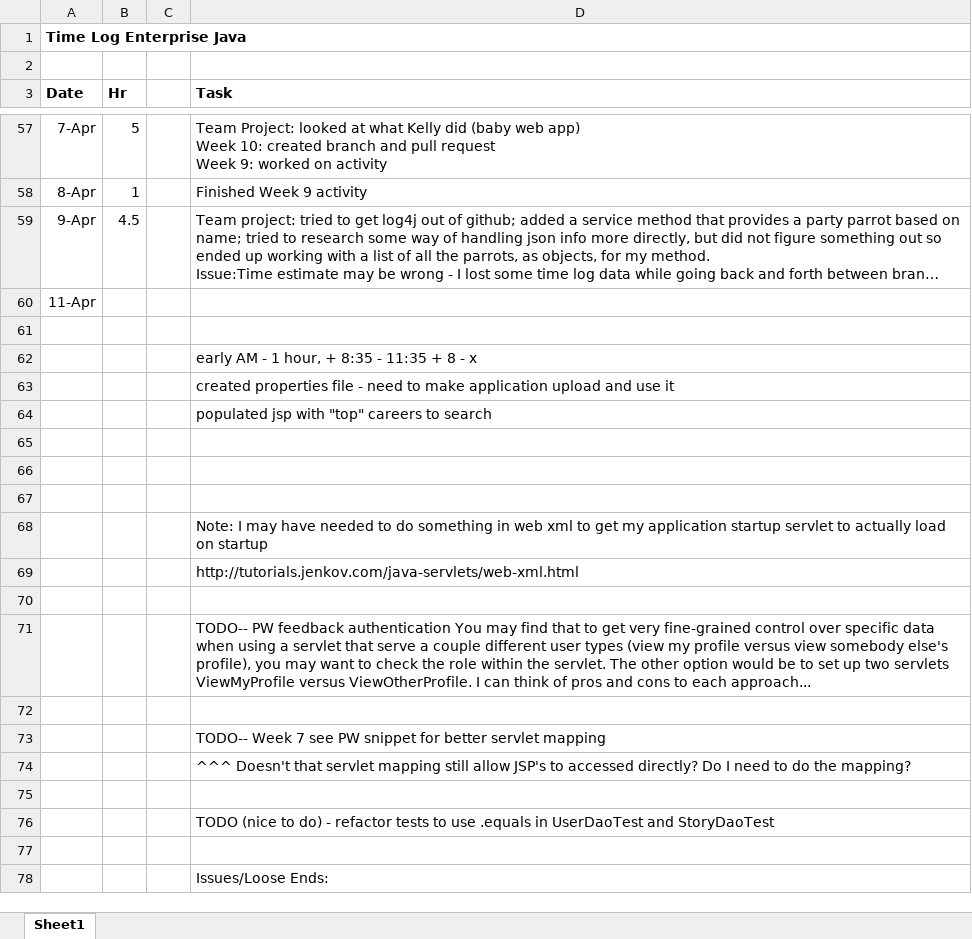
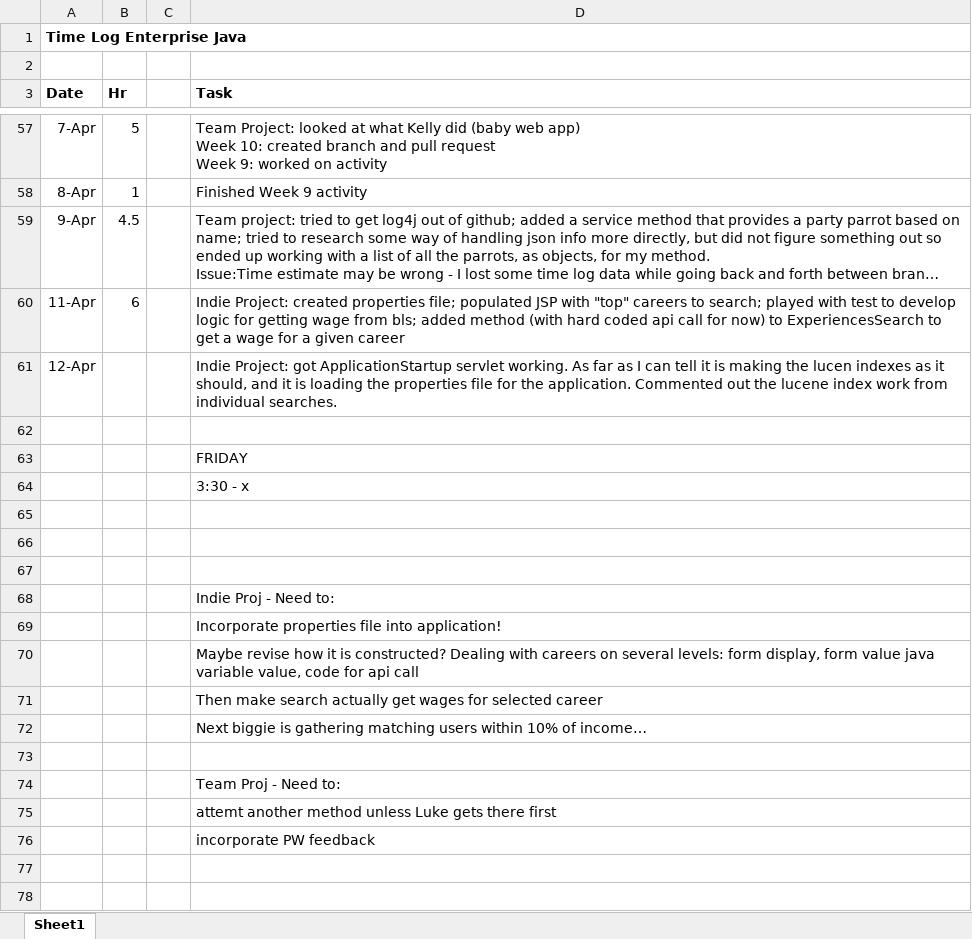
Before and after one commit to haandahl/income-experiences, an Excel workbook: EnterpriseJavaTimeLog.xlsx, sheet Sheet1, drawn as a sheet; only a part is shown, gaps mark what is left out; the shorter side is filled out with more unchanged rows; long unchanged cells end in …; values as stored, in another font and other column widths than the file's, no borders; removed rows and columns are numbered as before the commit, all else as after; the diff names each change by its address in the sheet, - before the commit and + after, or states it on an @@ line.

Commit message:
Enables startup servlet to backfill lucene index and load application properties

```diff
--- a/EnterpriseJavaTimeLog.xlsx (sheet Sheet1)
+++ b/EnterpriseJavaTimeLog.xlsx (sheet Sheet1)
-B60 (Hr): (empty)
+B60 (Hr): 6
-D60 (Task): (empty)
+D60 (Task): Indie Project: created properties file; populated JSP with "top" careers to search; played with test to develop logic for getting wage from bls; added method (with hard coded api call for now) to ExperiencesSearch to get a wage for a given career
+row 61: 12-Apr |  |  | Indie Project: got ApplicationStartup servlet working. As far as I can tell it is making the lucen indexes as it should, and it is loading the properties file for the application. Commented out the lucene index work from individual searches.
-D63 (Task): early AM - 1 hour, + 8:35 - 11:35 + 8 - x
+D63 (Task): FRIDAY
-D64 (Task): created properties file - need to make application upload and use it
+D64 (Task): 3:30 - x
-row 64:  |  |  | populated jsp with "top" careers to search
+row 66: (empty)
+row 67: (empty)
+row 68:  |  |  | Indie Proj - Need to:
+row 69:  |  |  | Incorporate properties file into application!
+row 70:  |  |  | Maybe revise how it is constructed? Dealing with careers on several levels: form display, form value java variable value, code for api call
+row 71:  |  |  | Then make search actually get wages for selected career
+row 72:  |  |  | Next biggie is gathering matching users within 10% of income…
+row 73: (empty)
+row 74:  |  |  | Team Proj - Need to:
+row 75:  |  |  | attemt another method unless Luke gets there first
+row 76:  |  |  | incorporate PW feedback
```
Also changed, not shown: 20 other files.
